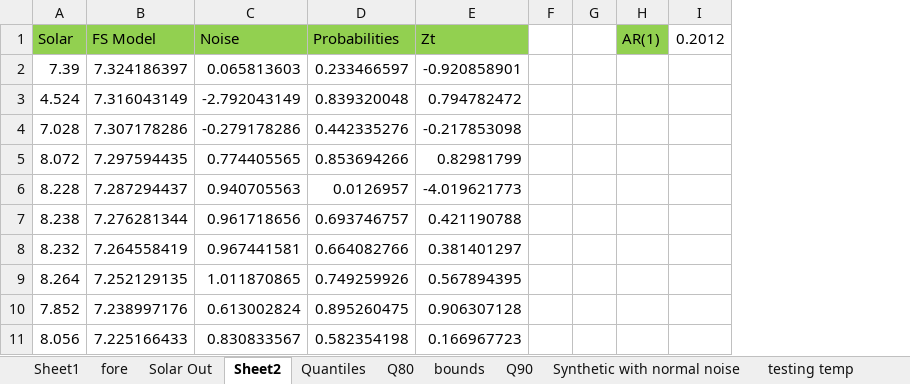
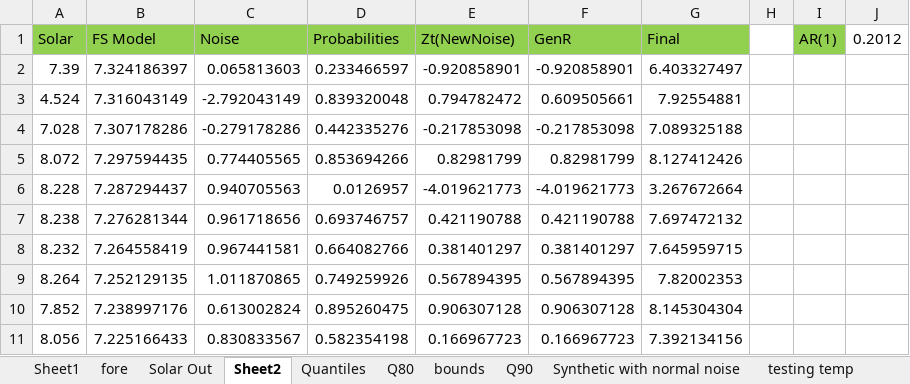
Before and after one commit to jet-w/jet-w.blog, an Excel workbook: src/.vuepress/public/data/unisa/AdvancedAnalytic1/SyntheticPractical/Daily DataAnslec.xlsx, sheet Sheet2, drawn as a sheet; only a part is shown; values as stored, in another font and other column widths than the file's, no borders; charts and pictures not drawn; removed rows and columns are numbered as before the commit, all else as after; the diff names each change by its address in the sheet, - before the commit and + after, or states it on an @@ line.

Commit message:
Synthetic

```diff
--- a/src/.vuepress/public/data/unisa/AdvancedAnalytic1/SyntheticPractical/Daily DataAnslec.xlsx (sheet Sheet2)
+++ b/src/.vuepress/public/data/unisa/AdvancedAnalytic1/SyntheticPractical/Daily DataAnslec.xlsx (sheet Sheet2)
-column F, empty
+column F (GenR), rows 2-11: -0.920858901 | 0.609505661 | -0.217853098 | 0.82981799 | -4.019621773 | 0.421190788 | 0.381401297 | 0.567894395 | 0.906307128 | 0.166967723
+column G (Final), rows 2-11: 6.403327497 | 7.92554881 | 7.089325188 | 8.127412426 | 3.267672664 | 7.697472132 | 7.645959715 | 7.82002353 | 8.145304304 | 7.392134156
-E1: Zt
+E1: Zt(NewNoise)
```
Also changed, not shown: sheet Solar Out, charts or pictures.
